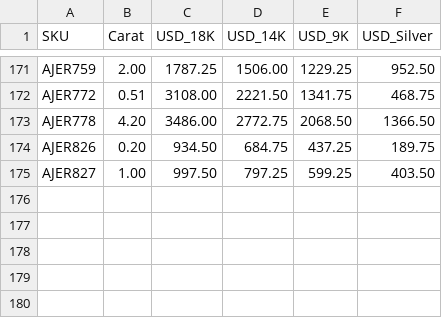
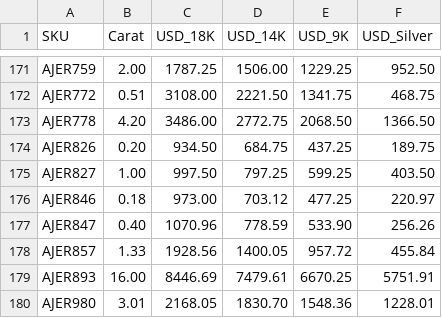
Before and after one commit to AskAnkita/EdenRain, a CSV file: scripts/shopify/client-prices.csv, drawn as a sheet; only a part is shown, gaps mark what is left out; the diff names each change by its address in the sheet, - before the commit and + after, or states it on an @@ line.

```diff
--- a/scripts/shopify/client-prices.csv
+++ b/scripts/shopify/client-prices.csv
+row 176: AJER846 | 0.18 | 973.00 | 703.12 | 477.25 | 220.97
+row 177: AJER847 | 0.40 | 1070.96 | 778.59 | 533.90 | 256.26
+row 178: AJER857 | 1.33 | 1928.56 | 1400.05 | 957.72 | 455.84
+row 179: AJER893 | 16.00 | 8446.69 | 7479.61 | 6670.25 | 5751.91
+row 180: AJER980 | 3.01 | 2168.05 | 1830.70 | 1548.36 | 1228.01
```
Also changed, not shown: 2 other files.
